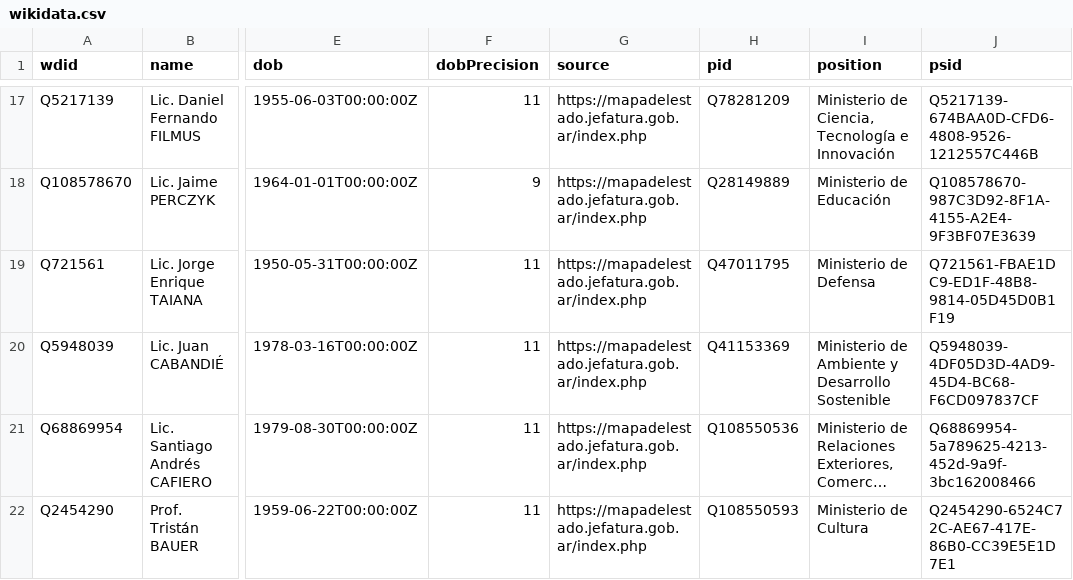
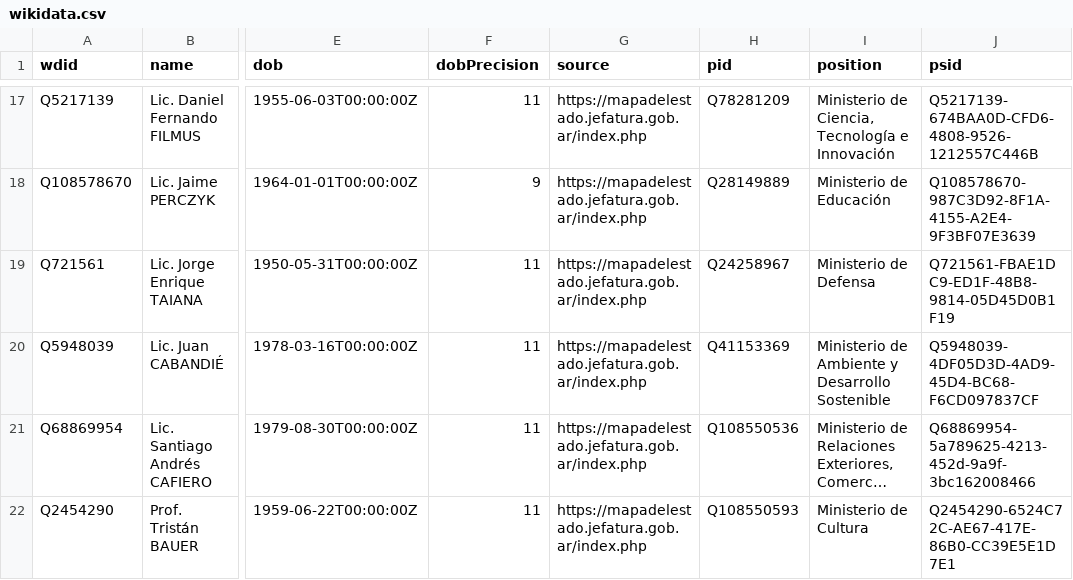
Before and after one commit to every-politician-scrapers/argentina-ministers, a CSV file: data/wikidata.csv, drawn as a sheet; only a part is shown, gaps mark what is left out; long unchanged cells end in …; the diff names each change by its address in the sheet, - before the commit and + after, or states it on an @@ line.

Commit message:
Automated update

```diff
--- a/data/wikidata.csv
+++ b/data/wikidata.csv
-H19 (pid): Q47011795
+H19 (pid): Q24258967
```
